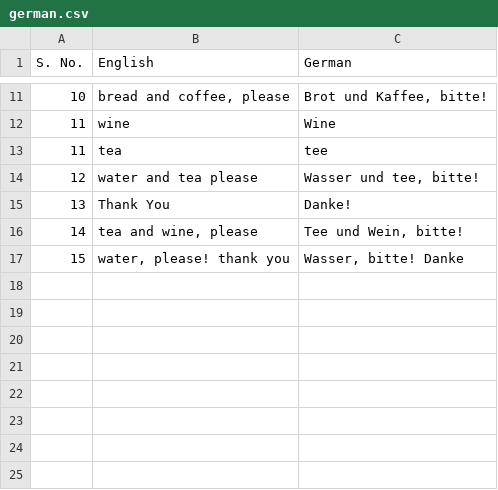
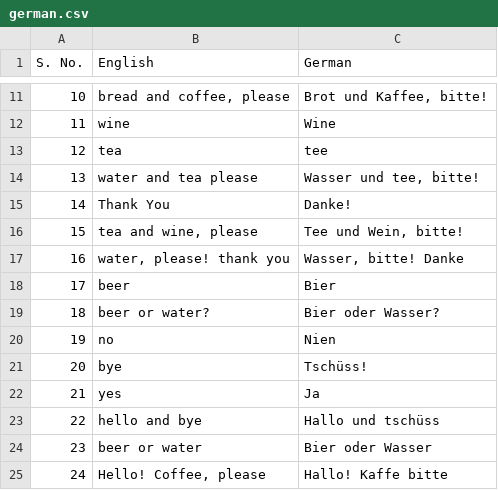
Before and after one commit to sirkaushalkumar/german, a CSV file: german.csv, drawn as a sheet; only a part is shown, gaps mark what is left out.

Commit message:
Update german.csv

```diff
--- a/german.csv
+++ b/german.csv
@@ -12,6 +12,14 @@ S. No.,English,German
 11,wine,Wine
-11,tea,tee
-12,"water and tea please","Wasser und tee, bitte!"
-13,"Thank You",Danke!
-14,"tea and wine, please","Tee und Wein, bitte!"
-15,"water, please! thank you","Wasser, bitte! Danke"
+12,tea,tee
+13,"water and tea please","Wasser und tee, bitte!"
+14,"Thank You",Danke!
+15,"tea and wine, please","Tee und Wein, bitte!"
+16,"water, please! thank you","Wasser, bitte! Danke"
+17,beer,Bier
+18,"beer or water?","Bier oder Wasser?"
+19,no,Nien
+20,bye,Tschüss!
+21,yes,Ja
+22,hello and bye,Hallo und tschüss
+23,beer or water,Bier oder Wasser
+24,"Hello! Coffee, please","Hallo! Kaffe bitte"
```
